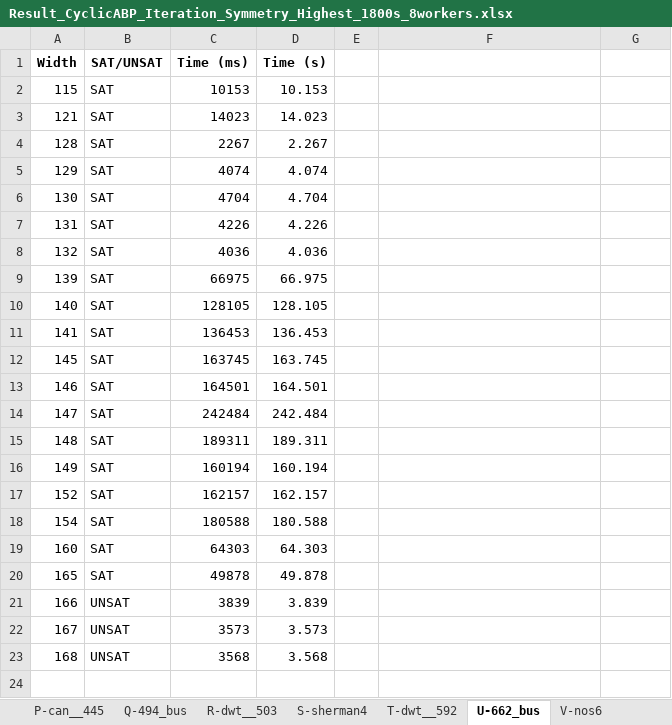
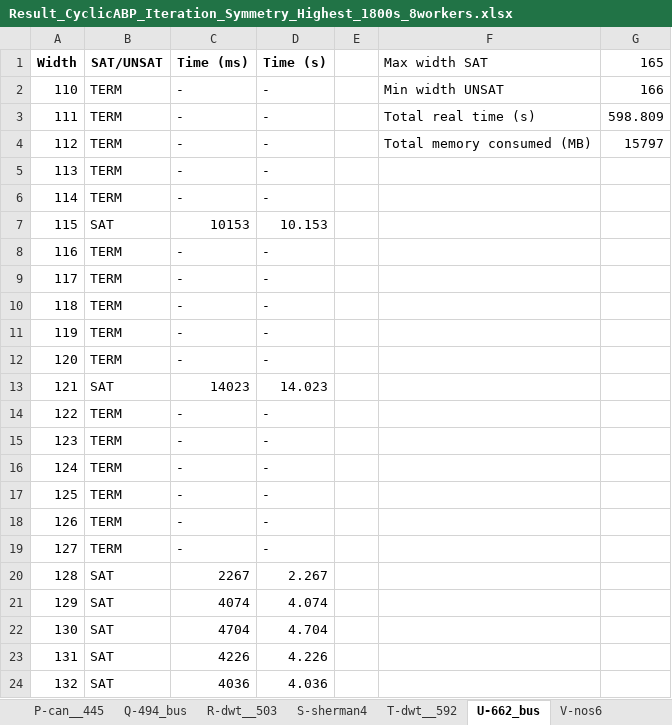
Before and after one commit to TruongXuanHieu-H/SAT-for-Cyclic-Antibandwidth-Problem, an Excel workbook: result_exporter/Result_CyclicABP_Iteration_Symmetry_Highest_1800s_8workers.xlsx, sheet U-662_bus, drawn as a sheet; only a part is shown; the shorter side is filled out with more unchanged rows; values as stored, in another font and other column widths than the file's, no borders; the diff covers the shown part only; the diff names each change by its address in the sheet, - before the commit and + after, or states it on an @@ line.

```diff
--- a/result_exporter/Result_CyclicABP_Iteration_Symmetry_Highest_1800s_8workers.xlsx (sheet U-662_bus)
+++ b/result_exporter/Result_CyclicABP_Iteration_Symmetry_Highest_1800s_8workers.xlsx (sheet U-662_bus)
-F1: (empty)
+F1: Max width SAT
-G1: (empty)
+G1: 165
+row 2: 110 | TERM | - | - |  | Min width UNSAT | 166
+row 3: 111 | TERM | - | - |  | Total real time (s) | 598.809
+row 4: 112 | TERM | - | - |  | Total memory consumed (MB) | 15797
+row 5: 113 | TERM | - | -
+row 6: 114 | TERM | - | -
+row 8: 116 | TERM | - | -
+row 9: 117 | TERM | - | -
+row 10: 118 | TERM | - | -
+row 11: 119 | TERM | - | -
+row 12: 120 | TERM | - | -
+row 14: 122 | TERM | - | -
+row 15: 123 | TERM | - | -
+row 16: 124 | TERM | - | -
+row 17: 125 | TERM | - | -
+row 18: 126 | TERM | - | -
+row 19: 127 | TERM | - | -
```
Also changed, not shown: 21 added rows elsewhere in this sheet, sheet Q-494_bus, sheet O-impcol_d, sheet T-dwt__592, sheet S-sherman4, sheet V-nos6, sheet X-can__715, 17 more sheets, result_exporter/Result_CyclicABP_Iteration_Symmetry_Highest_1800s.xlsx, result_exporter/Result_CyclicABP_Iteration_Symmetry_Highest_1800s_4workers.xlsx, 1 other file.
